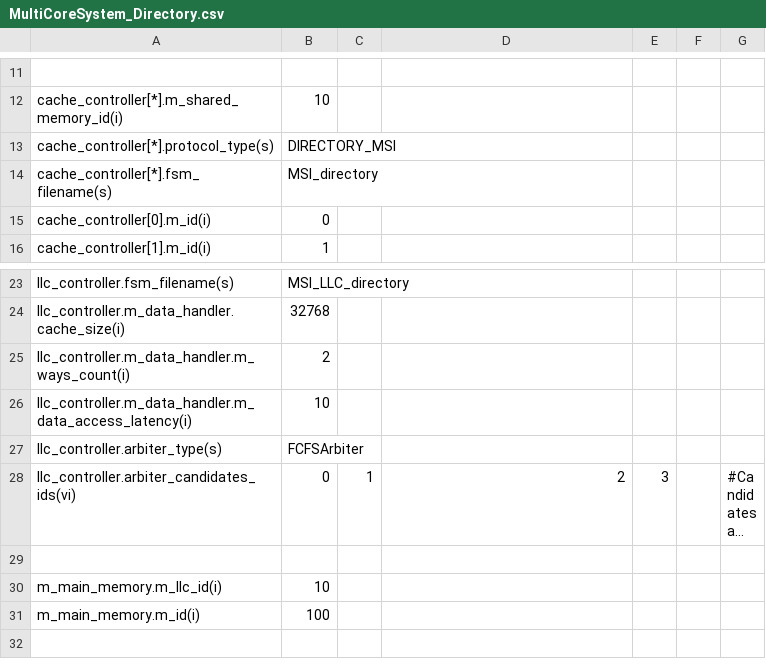
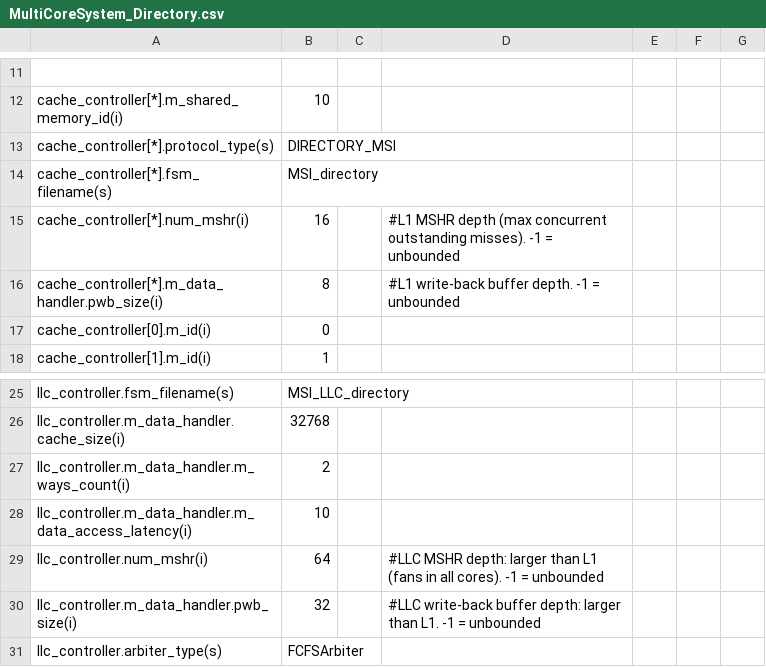
Before and after one commit to FanosResearch/OctopusSimulator, a CSV file: configuration/SystemConfigurations/MultiCoreSystem_Directory.csv, drawn as a sheet; only a part is shown, gaps mark what is left out; the shorter side is filled out with more unchanged rows; long unchanged cells end in ….

Commit message:
feat(backpressure): back-pressure demand requests only; finite per-level caps
Supersedes the blunt "disable all caps (-1)" approach with proper response-safe
back-pressure, so the sim keeps realistic finite queues without deadlocking.

Response-safe admission (the invariant: never back-pressure a response):
  - BaseController / CacheControllerDirectory: lower-interface admission forces
    non-demand messages in (pushBack force=!isDemandRequest()). A demand request
    is CPU Load/Store or an L1 GetS/GetM; everything else (data fills, write-backs,
    invalidations) is service traffic that must always be admitted -- at the LLC an
    L1 write-back is a response that arrives on the lower interface.
  - CacheController::canAdmitRequest gates only isDemandRequest() against the MSHR;
    responses/snoops/self always proceed. Removed the unreachable PWB fill-block.

Finite caps restored, now configurable per level in the system presets:
  - L1  : num_mshr=16, pwb_size=8
  - LLC : num_mshr=64, pwb_size=32  (fans in all cores -> larger)
  - snoop processing_queue=64 (the old default of 8 is too small for snoop's
    cache-to-cache forwarding chains); directory=32; main-memory=32.

Validated: EEMBC 9/9 and SPLASH 9/9 (non-giant) on BOTH snoop and directory,
zero coherence faults.

```diff
--- a/configuration/SystemConfigurations/MultiCoreSystem_Directory.csv
+++ b/configuration/SystemConfigurations/MultiCoreSystem_Directory.csv
@@ -14,2 +14,4 @@ cache_controller[*].protocol_type(s),DIRECTORY_MSI,,,,,
 cache_controller[*].fsm_filename(s),MSI_directory,,,,,
+cache_controller[*].num_mshr(i),16,,#L1 MSHR depth (max concurrent outstanding misses). -1 = unbounded,,
+cache_controller[*].m_data_handler.pwb_size(i),8,,#L1 write-back buffer depth. -1 = unbounded,,
 cache_controller[0].m_id(i),0,,,,,
@@ -26,2 +28,4 @@ llc_controller.m_data_handler.m_ways_count(i),2,,,,,
 llc_controller.m_data_handler.m_data_access_latency(i),10,,,,,
+llc_controller.num_mshr(i),64,,#LLC MSHR depth: larger than L1 (fans in all cores). -1 = unbounded,,
+llc_controller.m_data_handler.pwb_size(i),32,,#LLC write-back buffer depth: larger than L1. -1 = unbounded,,
 llc_controller.arbiter_type(s),FCFSArbiter,,,,,
```
Also changed, not shown: configuration/CacheControllers/BaseController.csv, configuration/CacheControllers/CacheController.csv, 7 other files.
